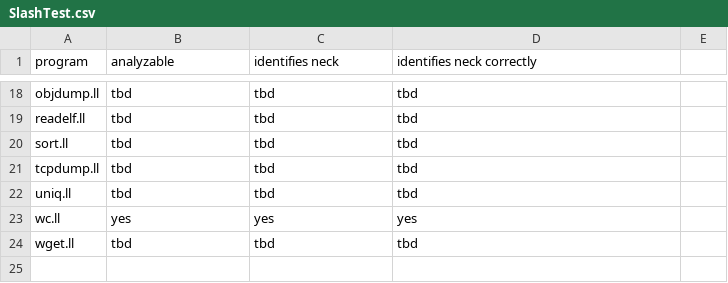
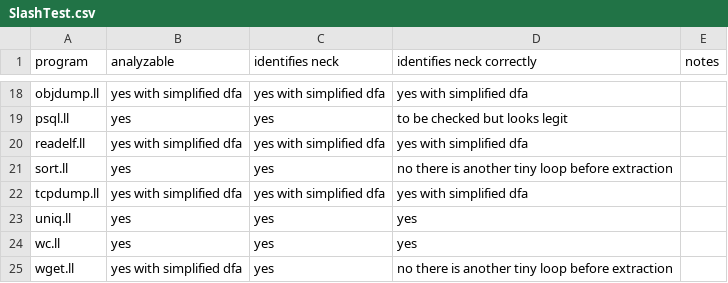
Before and after one commit to secure-software-engineering/neck, a CSV file: SlashTest.csv, drawn as a sheet; only a part is shown, gaps mark what is left out; addresses are those after the commit; the diff covers the shown part only; the diff names each change by its address in the sheet, - before the commit and + after, or states it on an @@ line.

```diff
--- a/SlashTest.csv
+++ b/SlashTest.csv
-E1: (empty)
+E1: notes
-B18 (analyzable): tbd
+B18 (analyzable): yes with simplified dfa
-C18 (identifies neck): tbd
+C18 (identifies neck): yes with simplified dfa
-D18 (identifies neck correctly): tbd
+D18 (identifies neck correctly): yes with simplified dfa
+row 19: psql.ll | yes | yes | to be checked but looks legit
-B20 (analyzable): tbd
+B20 (analyzable): yes with simplified dfa
-C20 (identifies neck): tbd
+C20 (identifies neck): yes with simplified dfa
-D20 (identifies neck correctly): tbd
+D20 (identifies neck correctly): yes with simplified dfa
-B21 (analyzable): tbd
+B21 (analyzable): yes
-C21 (identifies neck): tbd
+C21 (identifies neck): yes
-D21 (identifies neck correctly): tbd
+D21 (identifies neck correctly): no there is another tiny loop before extraction
-B22 (analyzable): tbd
+B22 (analyzable): yes with simplified dfa
-C22 (identifies neck): tbd
+C22 (identifies neck): yes with simplified dfa
-D22 (identifies neck correctly): tbd
+D22 (identifies neck correctly): yes with simplified dfa
-B23 (analyzable): tbd
+B23 (analyzable): yes
-C23 (identifies neck): tbd
+C23 (identifies neck): yes
-D23 (identifies neck correctly): tbd
+D23 (identifies neck correctly): yes
-B25 (analyzable): tbd
+B25 (analyzable): yes with simplified dfa
-C25 (identifies neck): tbd
+C25 (identifies neck): yes
-D25 (identifies neck correctly): tbd
+D25 (identifies neck correctly): no there is another tiny loop before extraction
```
Also changed, not shown: 1 added row, 1 removed row and 45 edited cells elsewhere in this file, 10 other files.
